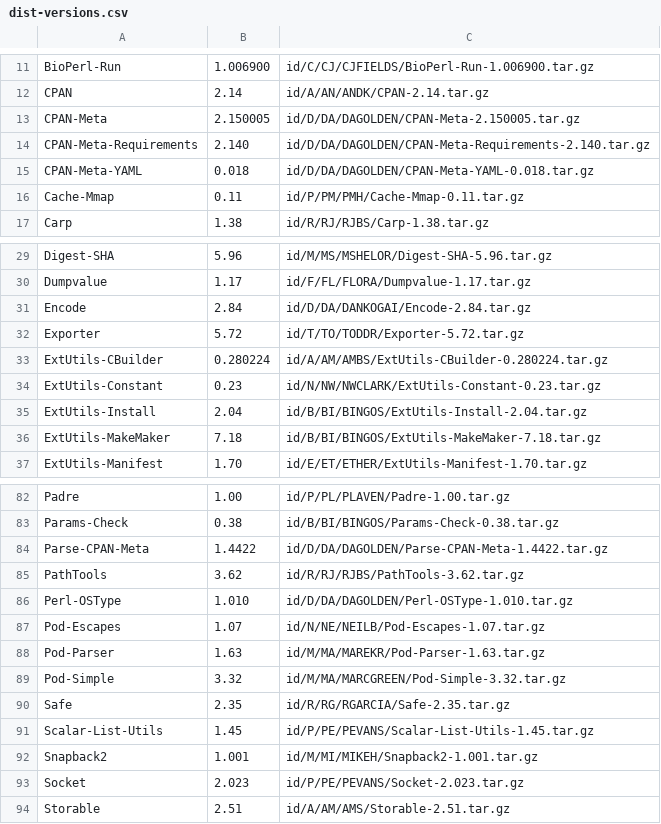
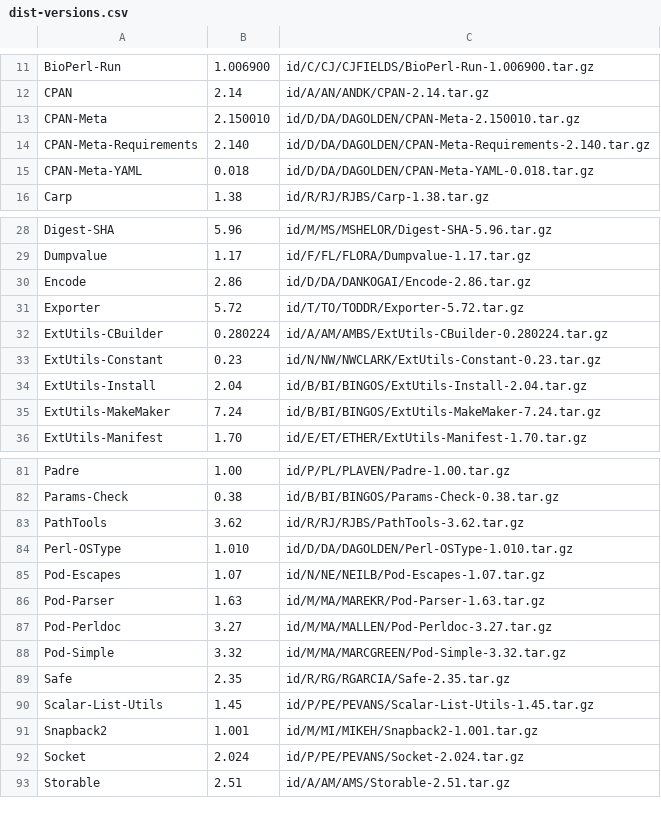
Before and after one commit to kentnl/Gentoo-Util-VirtualDepend, a CSV file: share/dist-versions.csv, drawn as a sheet; only a part is shown, gaps mark what is left out; the diff covers the shown part only.

```diff
--- a/share/dist-versions.csv
+++ b/share/dist-versions.csv
@@ -12,6 +12,5 @@ BioPerl-Run,1.006900,id/C/CJ/CJFIELDS/BioPerl-Run-1.006900.tar.gz
 CPAN,2.14,id/A/AN/ANDK/CPAN-2.14.tar.gz
-CPAN-Meta,2.150005,id/D/DA/DAGOLDEN/CPAN-Meta-2.150005.tar.gz
+CPAN-Meta,2.150010,id/D/DA/DAGOLDEN/CPAN-Meta-2.150010.tar.gz
 CPAN-Meta-Requirements,2.140,id/D/DA/DAGOLDEN/CPAN-Meta-Requirements-2.140.tar.gz
 CPAN-Meta-YAML,0.018,id/D/DA/DAGOLDEN/CPAN-Meta-YAML-0.018.tar.gz
-Cache-Mmap,0.11,id/P/PM/PMH/Cache-Mmap-0.11.tar.gz
 Carp,1.38,id/R/RJ/RJBS/Carp-1.38.tar.gz
@@ -30,3 +29,3 @@ Digest-SHA,5.96,id/M/MS/MSHELOR/Digest-SHA-5.96.tar.gz
 Dumpvalue,1.17,id/F/FL/FLORA/Dumpvalue-1.17.tar.gz
-Encode,2.84,id/D/DA/DANKOGAI/Encode-2.84.tar.gz
+Encode,2.86,id/D/DA/DANKOGAI/Encode-2.86.tar.gz
 Exporter,5.72,id/T/TO/TODDR/Exporter-5.72.tar.gz
@@ -35,3 +34,3 @@ ExtUtils-Constant,0.23,id/N/NW/NWCLARK/ExtUtils-Constant-0.23.tar.gz
 ExtUtils-Install,2.04,id/B/BI/BINGOS/ExtUtils-Install-2.04.tar.gz
-ExtUtils-MakeMaker,7.18,id/B/BI/BINGOS/ExtUtils-MakeMaker-7.18.tar.gz
+ExtUtils-MakeMaker,7.24,id/B/BI/BINGOS/ExtUtils-MakeMaker-7.24.tar.gz
 ExtUtils-Manifest,1.70,id/E/ET/ETHER/ExtUtils-Manifest-1.70.tar.gz
@@ -83,3 +82,2 @@ Padre,1.00,id/P/PL/PLAVEN/Padre-1.00.tar.gz
 Params-Check,0.38,id/B/BI/BINGOS/Params-Check-0.38.tar.gz
-Parse-CPAN-Meta,1.4422,id/D/DA/DAGOLDEN/Parse-CPAN-Meta-1.4422.tar.gz
 PathTools,3.62,id/R/RJ/RJBS/PathTools-3.62.tar.gz
@@ -88,2 +86,3 @@ Pod-Escapes,1.07,id/N/NE/NEILB/Pod-Escapes-1.07.tar.gz
 Pod-Parser,1.63,id/M/MA/MAREKR/Pod-Parser-1.63.tar.gz
+Pod-Perldoc,3.27,id/M/MA/MALLEN/Pod-Perldoc-3.27.tar.gz
 Pod-Simple,3.32,id/M/MA/MARCGREEN/Pod-Simple-3.32.tar.gz
@@ -92,3 +91,3 @@ Scalar-List-Utils,1.45,id/P/PE/PEVANS/Scalar-List-Utils-1.45.tar.gz
 Snapback2,1.001,id/M/MI/MIKEH/Snapback2-1.001.tar.gz
-Socket,2.023,id/P/PE/PEVANS/Socket-2.023.tar.gz
+Socket,2.024,id/P/PE/PEVANS/Socket-2.024.tar.gz
 Storable,2.51,id/A/AM/AMS/Storable-2.51.tar.gz
```
Also changed, not shown: 10 edited cells elsewhere in this file, share/dist-to-gentoo.csv, share/module-to-gentoo.csv, 16 other files.
